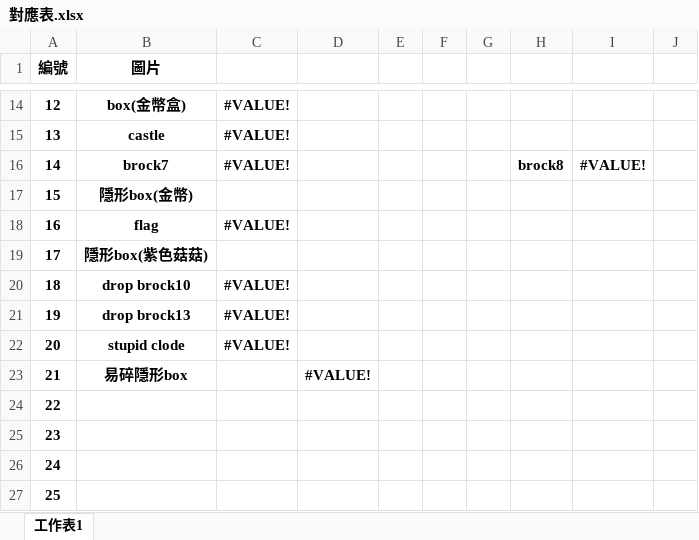
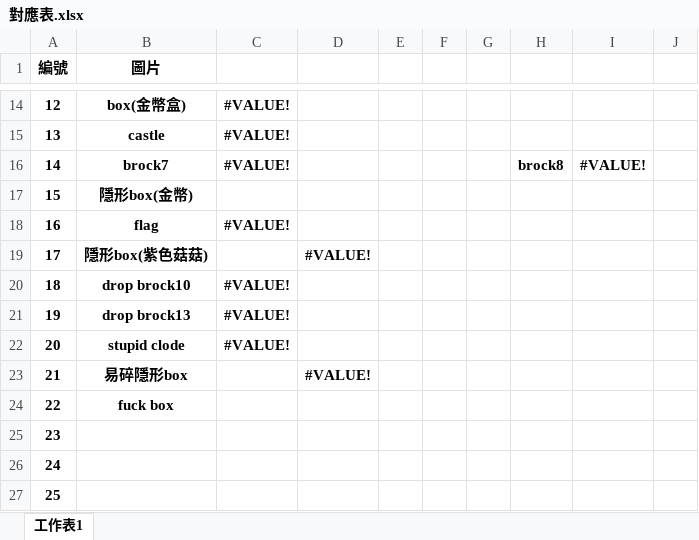
Before and after one commit to qazwsxdshb/catmario, an Excel workbook: 對應表.xlsx, sheet 工作表1, drawn as a sheet; only a part is shown, gaps mark what is left out; values as stored, in another font and other column widths than the file's, no borders; the diff names each change by its address in the sheet, - before the commit and + after, or states it on an @@ line.

```diff
--- a/對應表.xlsx (sheet 工作表1)
+++ b/對應表.xlsx (sheet 工作表1)
-D19: (empty)
+D19: #VALUE!
-B24 (圖片): (empty)
+B24 (圖片): fuck box
```
Also changed, not shown: 8 other files.
